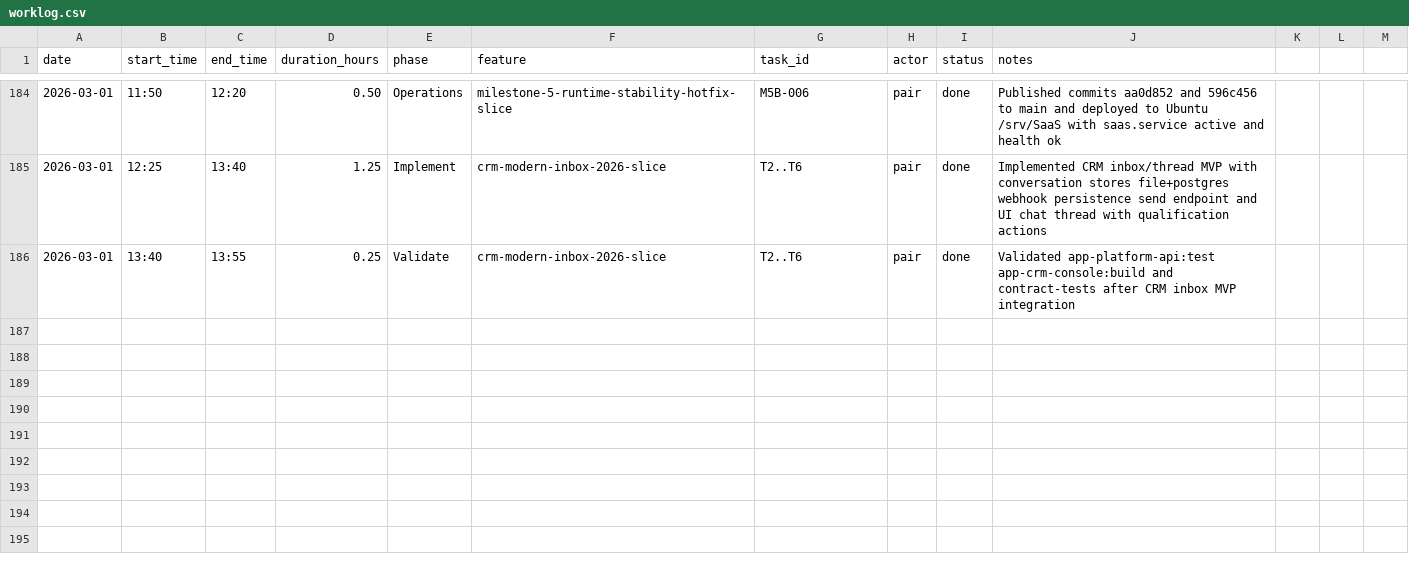
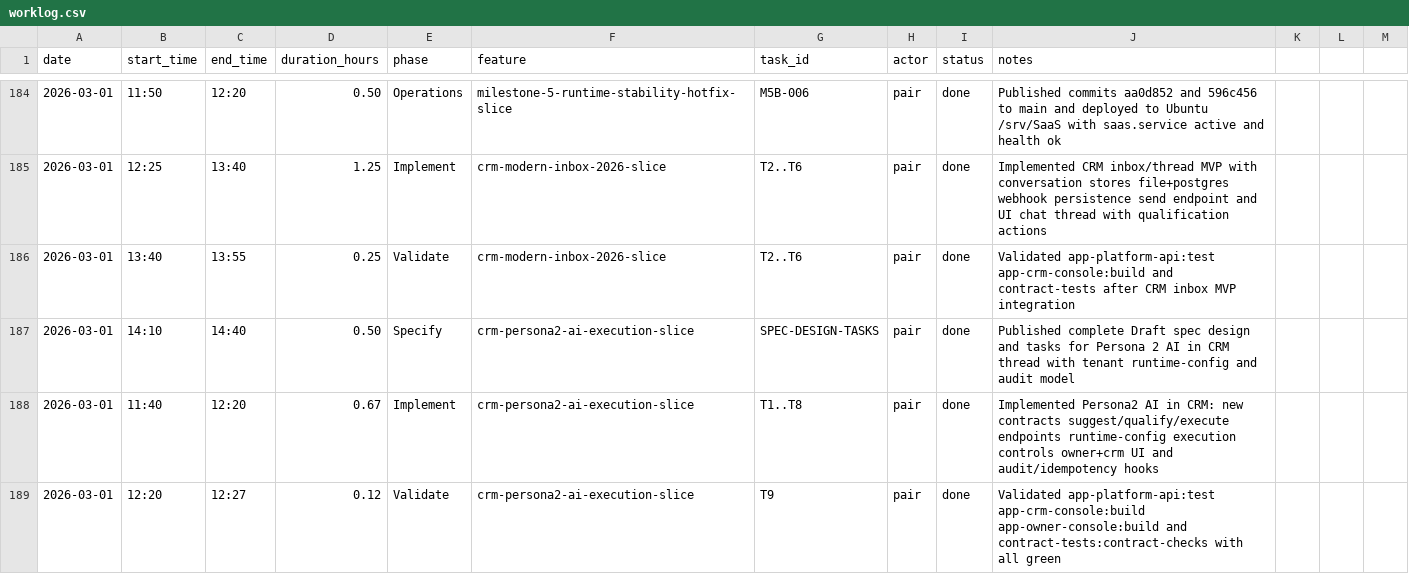
Before and after one commit to lucasricardolebre1984/SaaS, a CSV file: .specs/project/worklog.csv, drawn as a sheet; only a part is shown, gaps mark what is left out.

Commit message:
feat(crm): add persona2 ai suggest/qualify/execute with tenant runtime controls

```diff
--- a/.specs/project/worklog.csv
+++ b/.specs/project/worklog.csv
@@ -186 +186,4 @@ date,start_time,end_time,duration_hours,phase,feature,task_id,actor,status,notes
 2026-03-01,13:40,13:55,0.25,Validate,crm-modern-inbox-2026-slice,T2..T6,pair,done,Validated app-platform-api:test app-crm-console:build and contract-tests after CRM inbox MVP integration
+2026-03-01,14:10,14:40,0.50,Specify,crm-persona2-ai-execution-slice,SPEC-DESIGN-TASKS,pair,done,Published complete Draft spec design and tasks for Persona 2 AI in CRM thread with tenant runtime-config and audit model
+2026-03-01,11:40,12:20,0.67,Implement,crm-persona2-ai-execution-slice,T1..T8,pair,done,Implemented Persona2 AI in CRM: new contracts suggest/qualify/execute endpoints runtime-config execution controls owner+crm UI and audit/idempotency hooks
+2026-03-01,12:20,12:27,0.12,Validate,crm-persona2-ai-execution-slice,T9,pair,done,Validated app-platform-api:test app-crm-console:build app-owner-console:build and contract-tests:contract-checks with all green
```
Also changed, not shown: .specs/project/costlog.csv, 17 other files.
